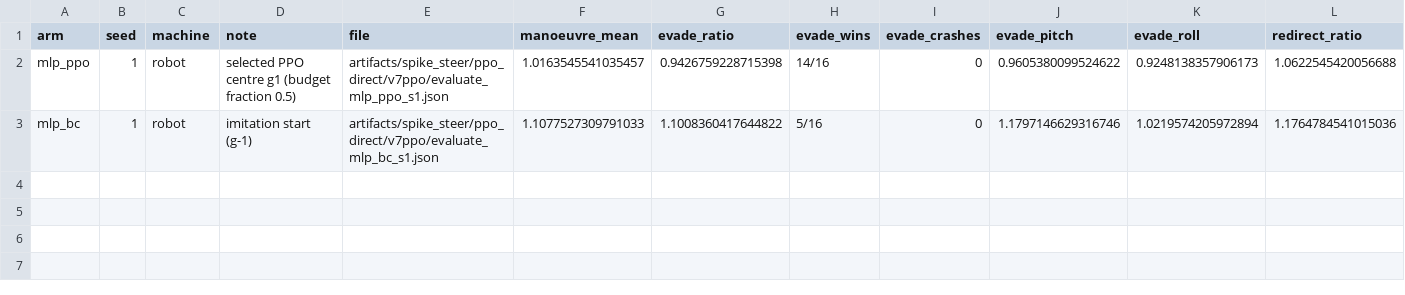
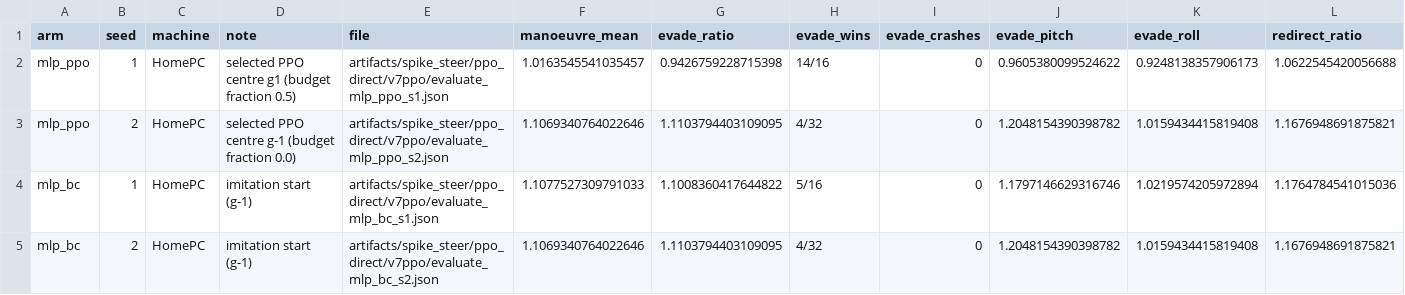
Before and after one commit to MingshanHe/FlapSim, a CSV file: artifacts/spike_steer/ppo_direct/v7ppo/comparison_v7.csv, drawn as a sheet; only a part is shown; addresses are those after the commit; rows hold the shown columns only; the diff names each change by its address in the sheet, - before the commit and + after, or states it on an @@ line.

```diff
--- a/artifacts/spike_steer/ppo_direct/v7ppo/comparison_v7.csv
+++ b/artifacts/spike_steer/ppo_direct/v7ppo/comparison_v7.csv
-C2 (machine): robot
+C2 (machine): HomePC
+row 3: mlp_ppo | 2 | HomePC | selected PPO centre g-1 (budget fraction 0.0) | artifacts/spike_steer/ppo_direct/v7ppo/evaluate_mlp_ppo_s2.json | 1.1069340764022646 | 1.1103794403109095 | 4/32 | 0 | 1.2048154390398782 | 1.0159434415819408 | 1.1676948691875821
-C4 (machine): robot
+C4 (machine): HomePC
+row 5: mlp_bc | 2 | HomePC | imitation start (g-1) | artifacts/spike_steer/ppo_direct/v7ppo/evaluate_mlp_bc_s2.json | 1.1069340764022646 | 1.1103794403109095 | 4/32 | 0 | 1.2048154390398782 | 1.0159434415819408 | 1.1676948691875821
```
Also changed, not shown: 15 other files.
